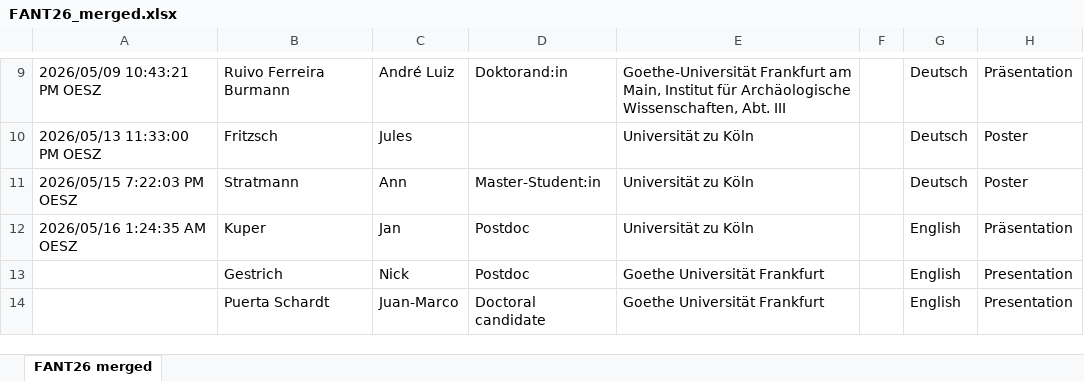
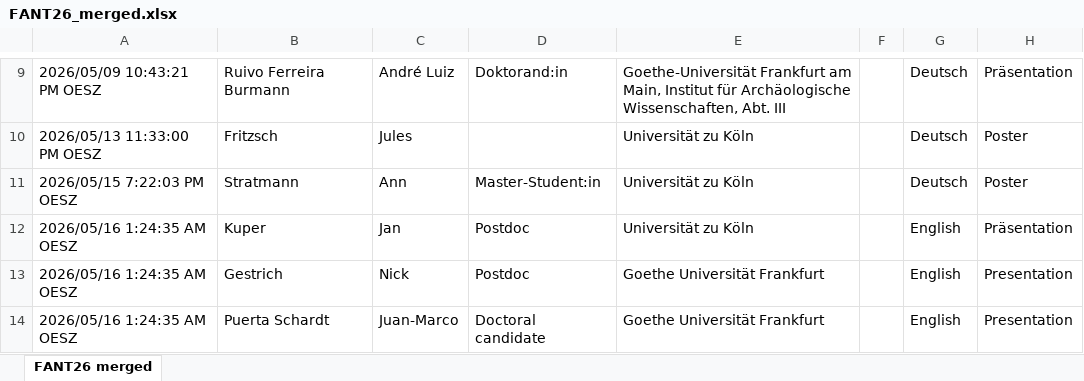
Before and after one commit to JuanMarcops/FANT_2026, an Excel workbook: data/FANT26_merged.xlsx, sheet FANT26 merged, drawn as a sheet; only a part is shown, gaps mark what is left out; values as stored, in another font and other column widths than the file's, no borders; the diff names each change by its address in the sheet, - before the commit and + after, or states it on an @@ line.

```diff
--- a/data/FANT26_merged.xlsx (sheet FANT26 merged)
+++ b/data/FANT26_merged.xlsx (sheet FANT26 merged)
-A13:A14: (empty)
+A13:A14: 2026/05/16 1:24:35 AM OESZ
```
